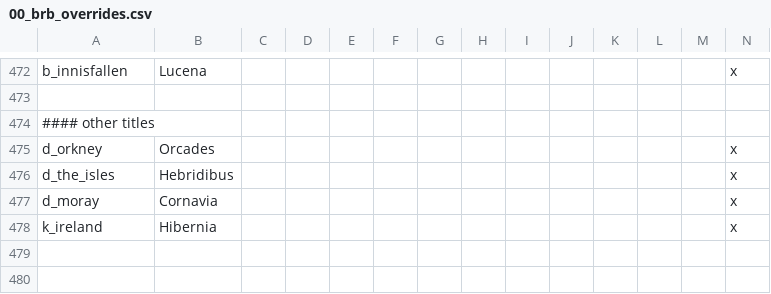
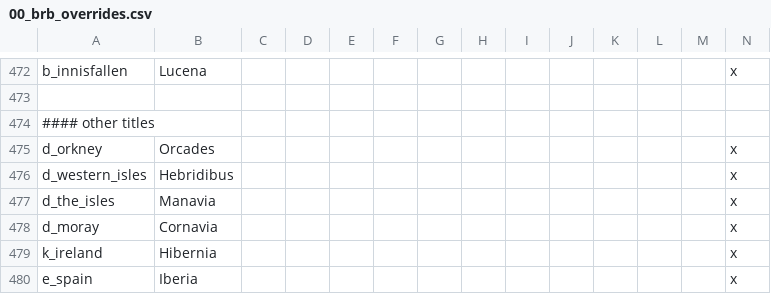
Before and after one commit to Pelinal/Barbaria, a CSV file: localisation/00_brb_overrides.csv, drawn as a sheet; only a part is shown, gaps mark what is left out.

Commit message:
Iberian history, more dynasties and dejure tweaks

```diff
--- a/localisation/00_brb_overrides.csv
+++ b/localisation/00_brb_overrides.csv
@@ -475,4 +475,6 @@ b_innisfallen;Lucena;;;;;;;;;;;;x
 d_orkney;Orcades;;;;;;;;;;;;x
-d_the_isles;Hebridibus;;;;;;;;;;;;x
+d_western_isles;Hebridibus;;;;;;;;;;;;x
+d_the_isles;Manavia;;;;;;;;;;;;x
 d_moray;Cornavia;;;;;;;;;;;;x
 k_ireland;Hibernia;;;;;;;;;;;;x
+e_spain;Iberia;;;;;;;;;;;;x
```
Also changed, not shown: localisation/brb_title_temp.csv, localisation/brb_titles_loc.csv, 23 other files.
